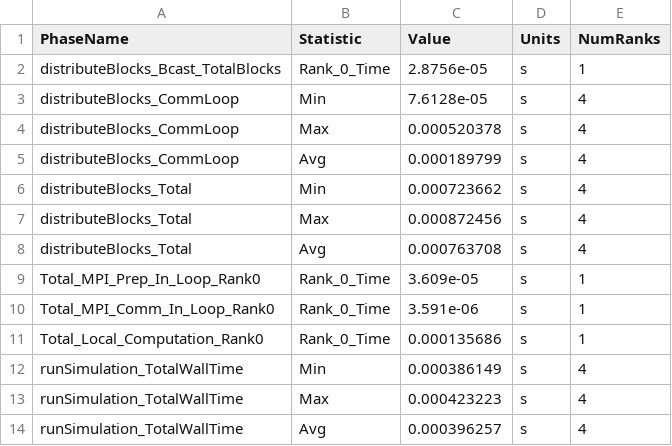
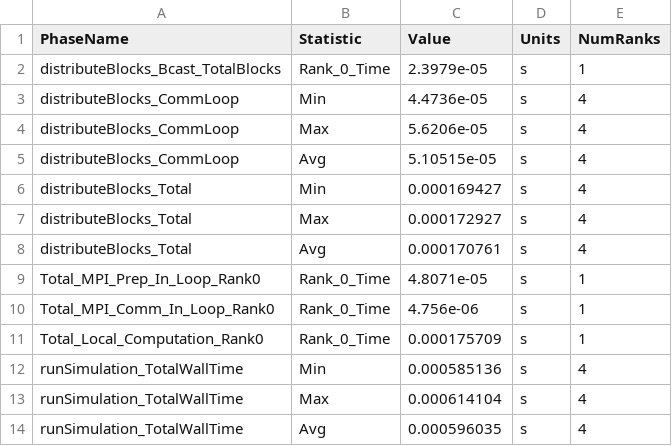
Before and after one commit to nadahkhaledd/mpi-sir-runge-kutta, a CSV file: data/output/timing_log.csv, drawn as a sheet.

```diff
--- a/data/output/timing_log.csv
+++ b/data/output/timing_log.csv
@@ -1,14 +1,14 @@
 PhaseName,Statistic,Value,Units,NumRanks
-distributeBlocks_Bcast_TotalBlocks,Rank_0_Time,2.8756e-05,s,1
-distributeBlocks_CommLoop,Min,7.6128e-05,s,4
-distributeBlocks_CommLoop,Max,0.000520378,s,4
-distributeBlocks_CommLoop,Avg,0.000189799,s,4
-distributeBlocks_Total,Min,0.000723662,s,4
-distributeBlocks_Total,Max,0.000872456,s,4
-distributeBlocks_Total,Avg,0.000763708,s,4
-Total_MPI_Prep_In_Loop_Rank0,Rank_0_Time,3.609e-05,s,1
-Total_MPI_Comm_In_Loop_Rank0,Rank_0_Time,3.591e-06,s,1
-Total_Local_Computation_Rank0,Rank_0_Time,0.000135686,s,1
-runSimulation_TotalWallTime,Min,0.000386149,s,4
-runSimulation_TotalWallTime,Max,0.000423223,s,4
-runSimulation_TotalWallTime,Avg,0.000396257,s,4
+distributeBlocks_Bcast_TotalBlocks,Rank_0_Time,2.3979e-05,s,1
+distributeBlocks_CommLoop,Min,4.4736e-05,s,4
+distributeBlocks_CommLoop,Max,5.6206e-05,s,4
+distributeBlocks_CommLoop,Avg,5.10515e-05,s,4
+distributeBlocks_Total,Min,0.000169427,s,4
+distributeBlocks_Total,Max,0.000172927,s,4
+distributeBlocks_Total,Avg,0.000170761,s,4
+Total_MPI_Prep_In_Loop_Rank0,Rank_0_Time,4.8071e-05,s,1
+Total_MPI_Comm_In_Loop_Rank0,Rank_0_Time,4.756e-06,s,1
+Total_Local_Computation_Rank0,Rank_0_Time,0.000175709,s,1
+runSimulation_TotalWallTime,Min,0.000585136,s,4
+runSimulation_TotalWallTime,Max,0.000614104,s,4
+runSimulation_TotalWallTime,Avg,0.000596035,s,4
```
Also changed, not shown: data/output/simulation_results.csv, data/test_results/timing_log.csv, 29 other files.
